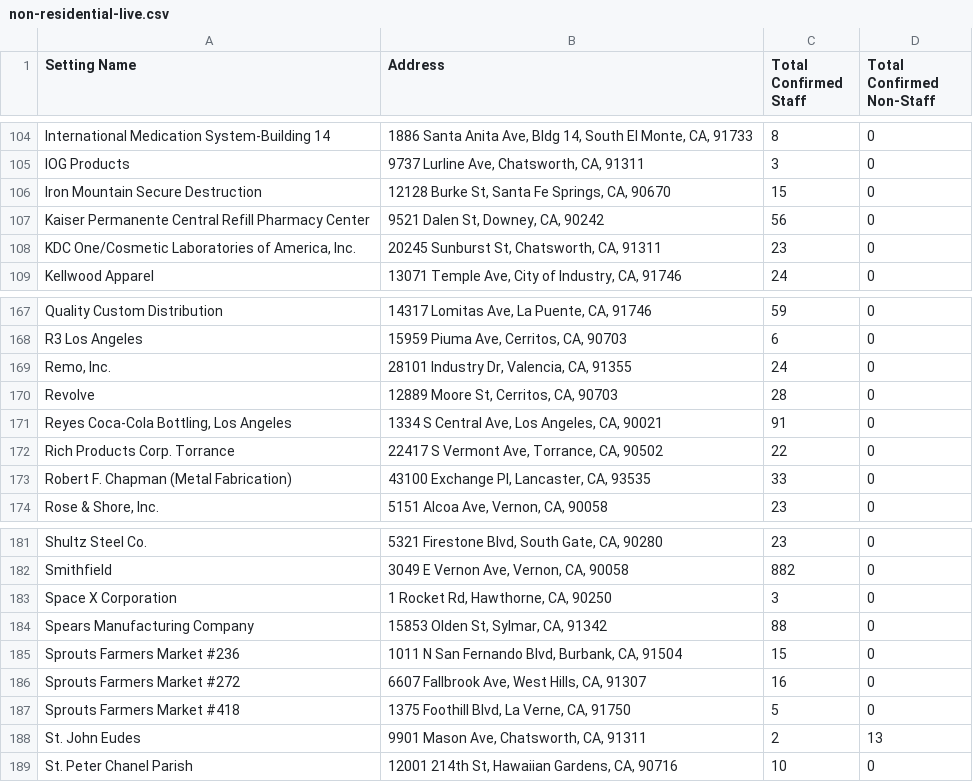
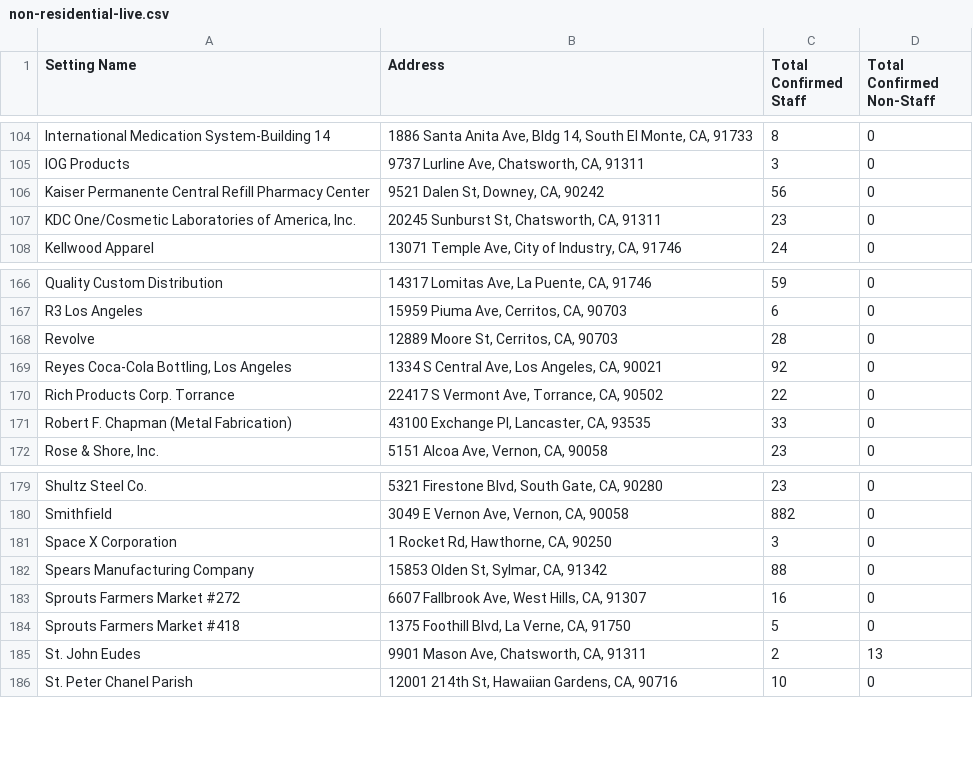
Before and after one commit to xander-hirsch/lac_covid19, a CSV file: docs/live/non-residential-live.csv, drawn as a sheet; only a part is shown, gaps mark what is left out.

```diff
--- a/docs/live/non-residential-live.csv
+++ b/docs/live/non-residential-live.csv
@@ -105,3 +105,2 @@ International Medication System-Building 14,"1886 Santa Anita Ave, Bldg 14, Sout
 IOG Products,"9737 Lurline Ave, Chatsworth, CA, 91311",3,0
-Iron Mountain Secure Destruction,"12128 Burke St, Santa Fe Springs, CA, 90670",15,0
 Kaiser Permanente Central Refill Pharmacy Center,"9521 Dalen St, Downey, CA, 90242",56,0
@@ -168,5 +167,4 @@ Quality Custom Distribution,"14317 Lomitas Ave, La Puente, CA, 91746",59,0
 R3 Los Angeles,"15959 Piuma Ave, Cerritos, CA, 90703",6,0
-"Remo, Inc.","28101 Industry Dr, Valencia, CA, 91355",24,0
 Revolve,"12889 Moore St, Cerritos, CA, 90703",28,0
-"Reyes Coca-Cola Bottling, Los Angeles","1334 S Central Ave, Los Angeles, CA, 90021",91,0
+"Reyes Coca-Cola Bottling, Los Angeles","1334 S Central Ave, Los Angeles, CA, 90021",92,0
 Rich Products Corp. Torrance,"22417 S Vermont Ave, Torrance, CA, 90502",22,0
@@ -184,3 +182,2 @@ Space X Corporation,"1 Rocket Rd, Hawthorne, CA, 90250",3,0
 Spears Manufacturing Company,"15853 Olden St, Sylmar, CA, 91342",88,0
-Sprouts Farmers Market #236,"1011 N San Fernando Blvd, Burbank, CA, 91504",15,0
 Sprouts Farmers Market #272,"6607 Fallbrook Ave, West Hills, CA, 91307",16,0
```
Also changed, not shown: docs/live/area-total-live.csv, docs/live/education-live.csv, 11 other files.
